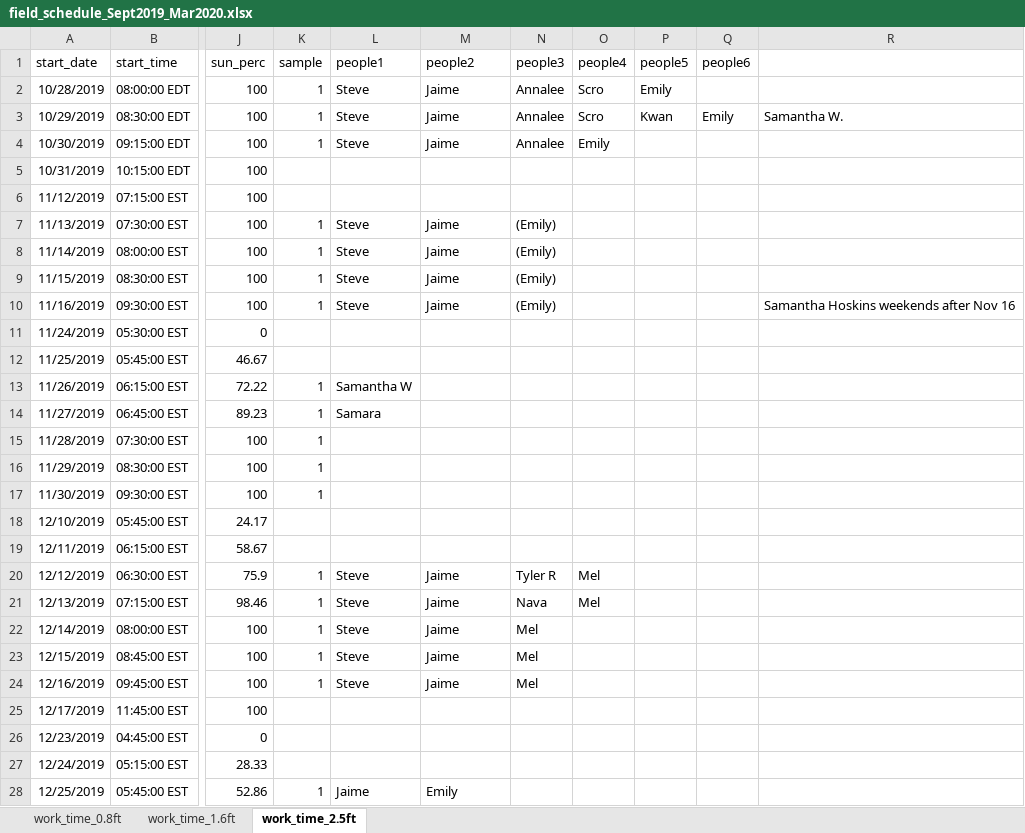
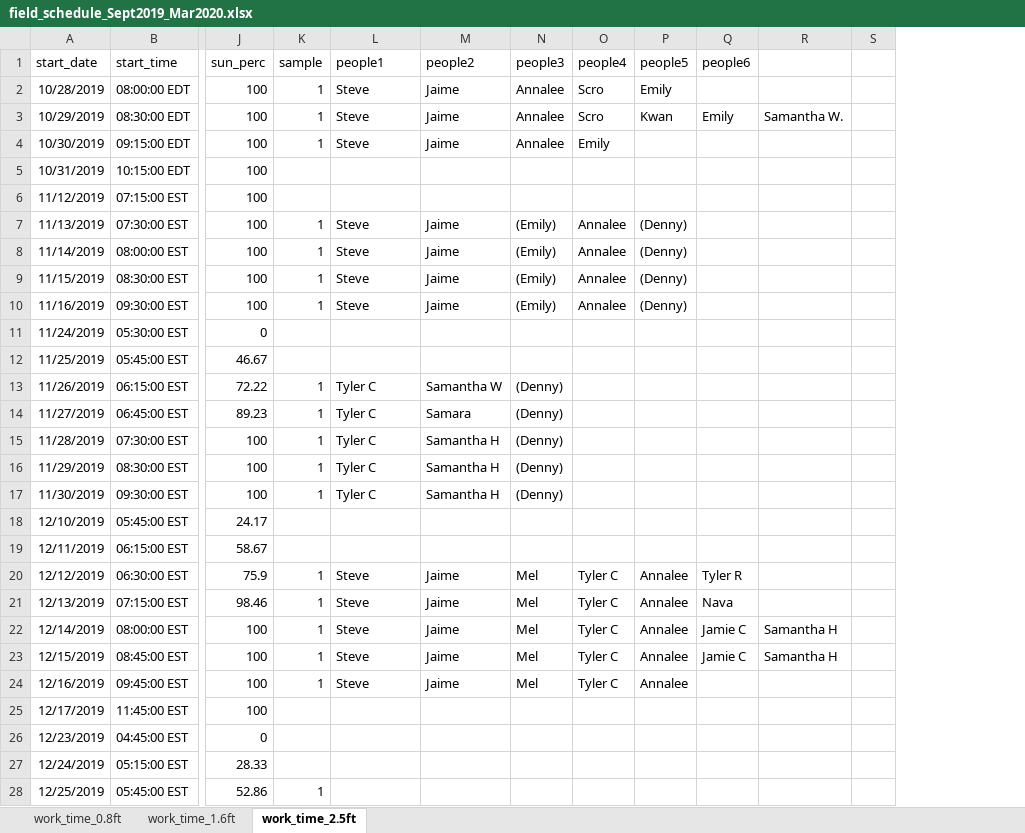
Before and after one commit to sbeck1/Beck_LC_R, an Excel workbook: Oyster/transect/data/field_schedule_Sept2019_Mar2020.xlsx, sheet work_time_2.5ft, drawn as a sheet; only a part is shown, gaps mark what is left out; values as stored, in another font and other column widths than the file's, no borders; removed rows and columns are numbered as before the commit, all else as after; the diff covers the shown part only; the diff names each change by its address in the sheet, - before the commit and + after, or states it on an @@ line.

```diff
--- a/Oyster/transect/data/field_schedule_Sept2019_Mar2020.xlsx (sheet work_time_2.5ft)
+++ b/Oyster/transect/data/field_schedule_Sept2019_Mar2020.xlsx (sheet work_time_2.5ft)
-column R, rows 3-10: Samantha W. |  |  |  |  |  |  | Samantha Hoskins weekends after Nov 16
+column R, rows 3-23: Samantha W. |  |  |  |  |  |  |  |  |  |  |  |  |  |  |  |  |  |  | Samantha H | Samantha H
+column S, empty
-O7:O10 (people4): (empty)
+O7:O10 (people4): Annalee
-P7:P10 (people5): (empty)
+P7:P10 (people5): (Denny)
-L13 (people1): Samantha W
+L13 (people1): Tyler C
-M13 (people2): (empty)
+M13 (people2): Samantha W
-N13:N17 (people3): (empty)
+N13:N17 (people3): (Denny)
-L14 (people1): Samara
+L14 (people1): Tyler C
-M14 (people2): (empty)
+M14 (people2): Samara
-L15:L17 (people1): (empty)
+L15:L17 (people1): Tyler C
-M15:M17 (people2): (empty)
+M15:M17 (people2): Samantha H
-N20 (people3): Tyler R
+N20 (people3): Mel
-O20:O21 (people4): Mel
+O20:O21 (people4): Tyler C
-P20:P24 (people5): (empty)
+P20:P24 (people5): Annalee
-Q20 (people6): (empty)
+Q20 (people6): Tyler R
-N21 (people3): Nava
+N21 (people3): Mel
-Q21 (people6): (empty)
+Q21 (people6): Nava
-O22:O24 (people4): (empty)
+O22:O24 (people4): Tyler C
-Q22:Q23 (people6): (empty)
+Q22:Q23 (people6): Jamie C
-L28 (people1): Jaime
+L28 (people1): (empty)
-M28 (people2): Emily
+M28 (people2): (empty)
```
Also changed, not shown: 45 edited cells elsewhere in this sheet, logs/boat_logs/ScandyMaintenanceLog.xlsx, 3 other files.
